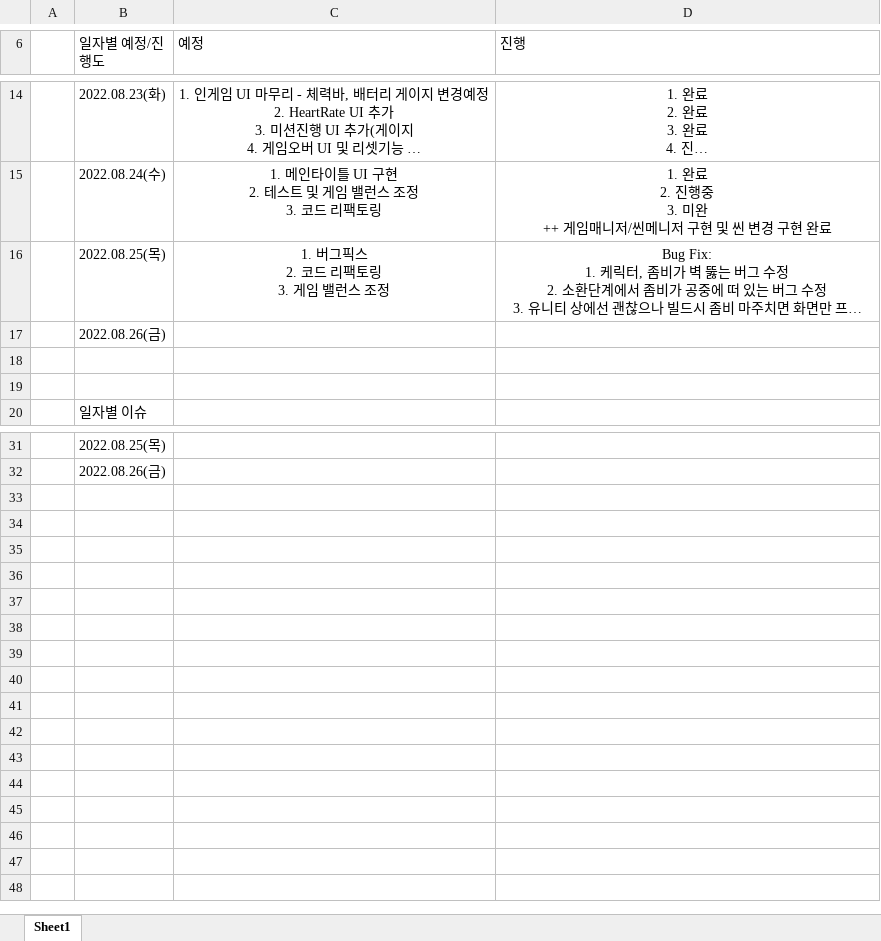
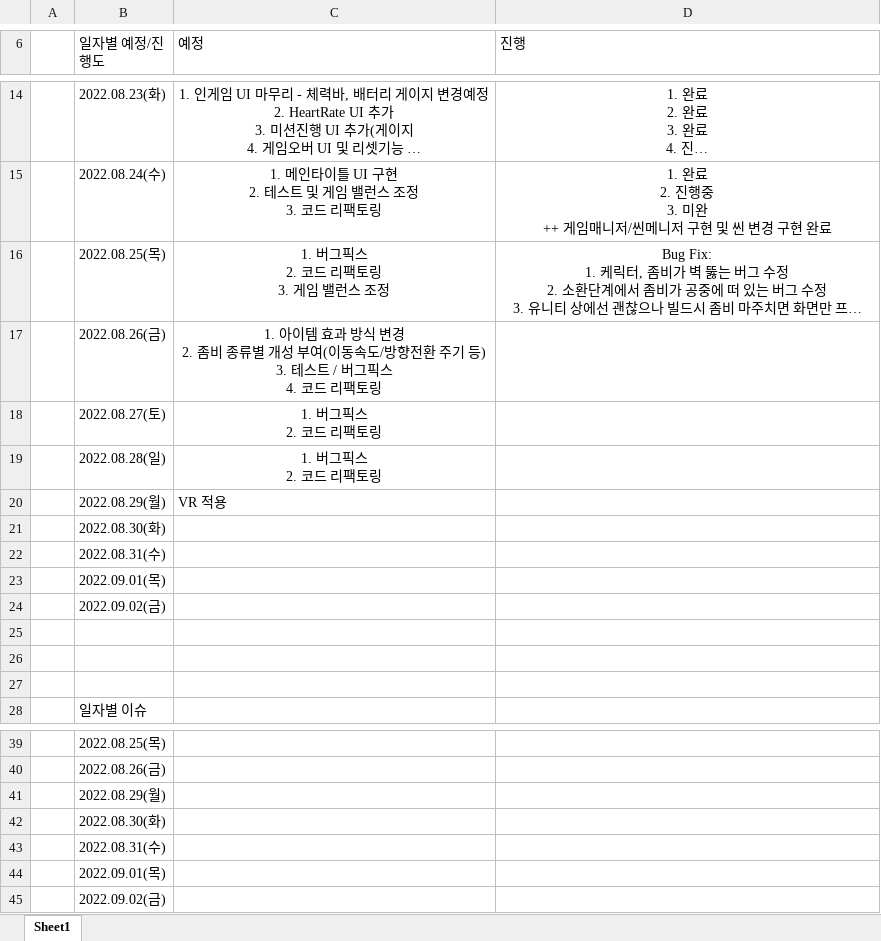
Before and after one commit to Kjaeseong/Kjaeseong.github.io, an Excel workbook: _posts/Unity/UnityExample/프로젝트 완료,예정사항 표.xlsx, sheet Sheet1, drawn as a sheet; only a part is shown, gaps mark what is left out; long unchanged cells end in …; values as stored, in another font and other column widths than the file's, no borders; addresses are those after the commit; ↵ is a line break in a cell; the diff names each change by its address in the sheet, - before the commit and + after, or states it on an @@ line.

Commit message:
프로젝트 기획안 업데이트

```diff
--- a/_posts/Unity/UnityExample/프로젝트 완료,예정사항 표.xlsx (sheet Sheet1)
+++ b/_posts/Unity/UnityExample/프로젝트 완료,예정사항 표.xlsx (sheet Sheet1)
+row 17:  | 2022.08.26(금) | 1. 아이템 효과 방식 변경 ↵ 2. 좀비 종류별 개성 부여(이동속도/방향전환 주기 등) ↵ 3. 테스트 / 버그픽스 ↵ 4. 코드 리팩토링
+row 18:  | 2022.08.27(토) | 1. 버그픽스 ↵ 2. 코드 리팩토링
+row 19:  | 2022.08.28(일) | 1. 버그픽스 ↵ 2. 코드 리팩토링
+row 20:  | 2022.08.29(월) | VR 적용
-B21 (일자별 예정/진행도): 2022.08.26(금)
+B21 (일자별 예정/진행도): 2022.08.30(화)
+row 22:  | 2022.08.31(수)
+row 23:  | 2022.09.01(목)
+row 24:  | 2022.09.02(금)
+row 25: (empty)
+row 41:  | 2022.08.29(월)
+row 42:  | 2022.08.30(화)
+row 43:  | 2022.08.31(수)
+row 44:  | 2022.09.01(목)
+row 45:  | 2022.09.02(금)
```
Also changed, not shown: 1 other file.
